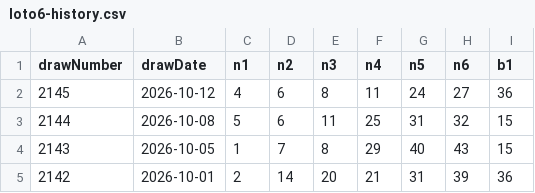
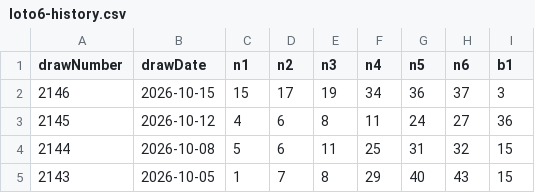
Before and after one commit to yumemitai-taicho/luna-data, a CSV file: loto6-history.csv, drawn as a sheet; only a part is shown; the shorter side is filled out with more unchanged rows; the diff names each change by its address in the sheet, - before the commit and + after, or states it on an @@ line.

Commit message:
update: loto6 csv from GAS

```diff
--- a/loto6-history.csv
+++ b/loto6-history.csv
+row 2: 2146 | 2026-10-15 | 15 | 17 | 19 | 34 | 36 | 37 | 3
```
